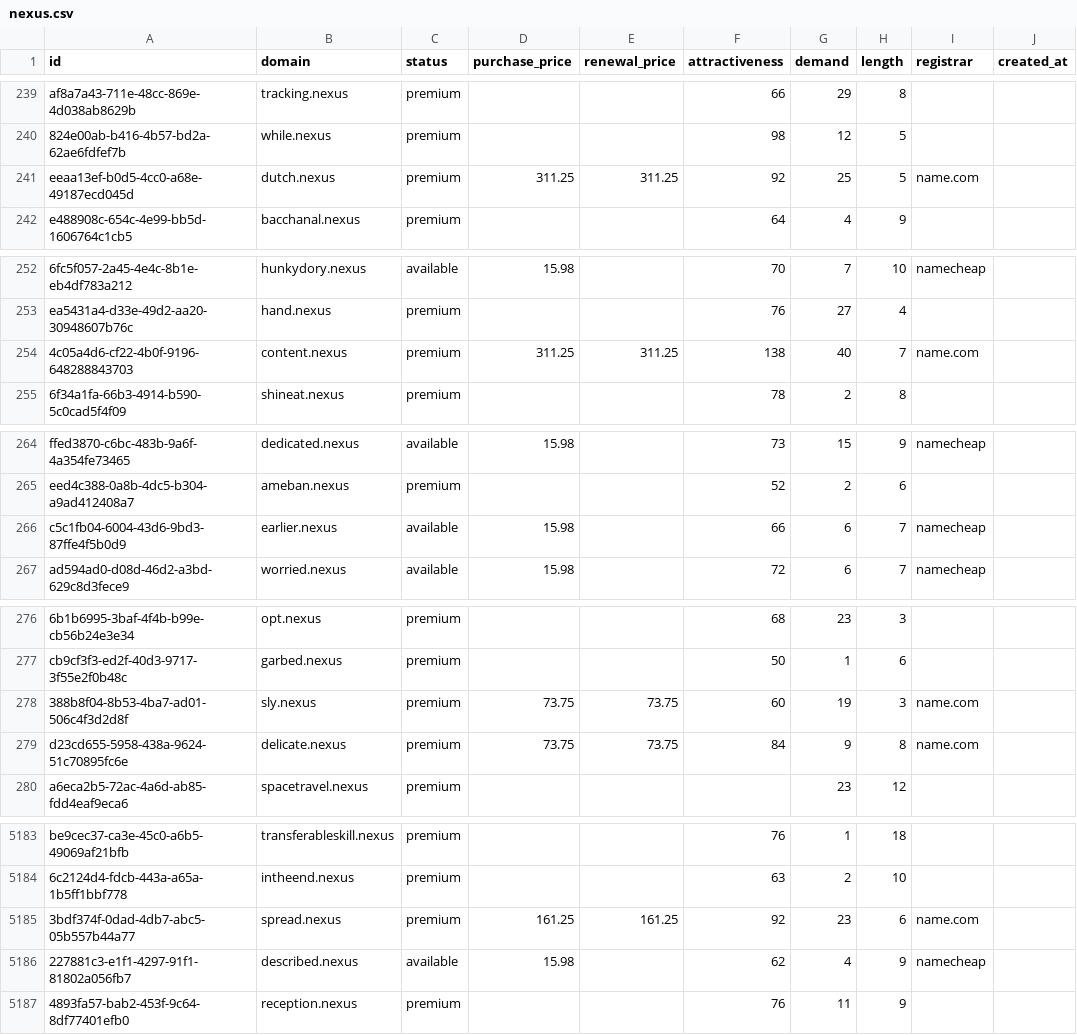
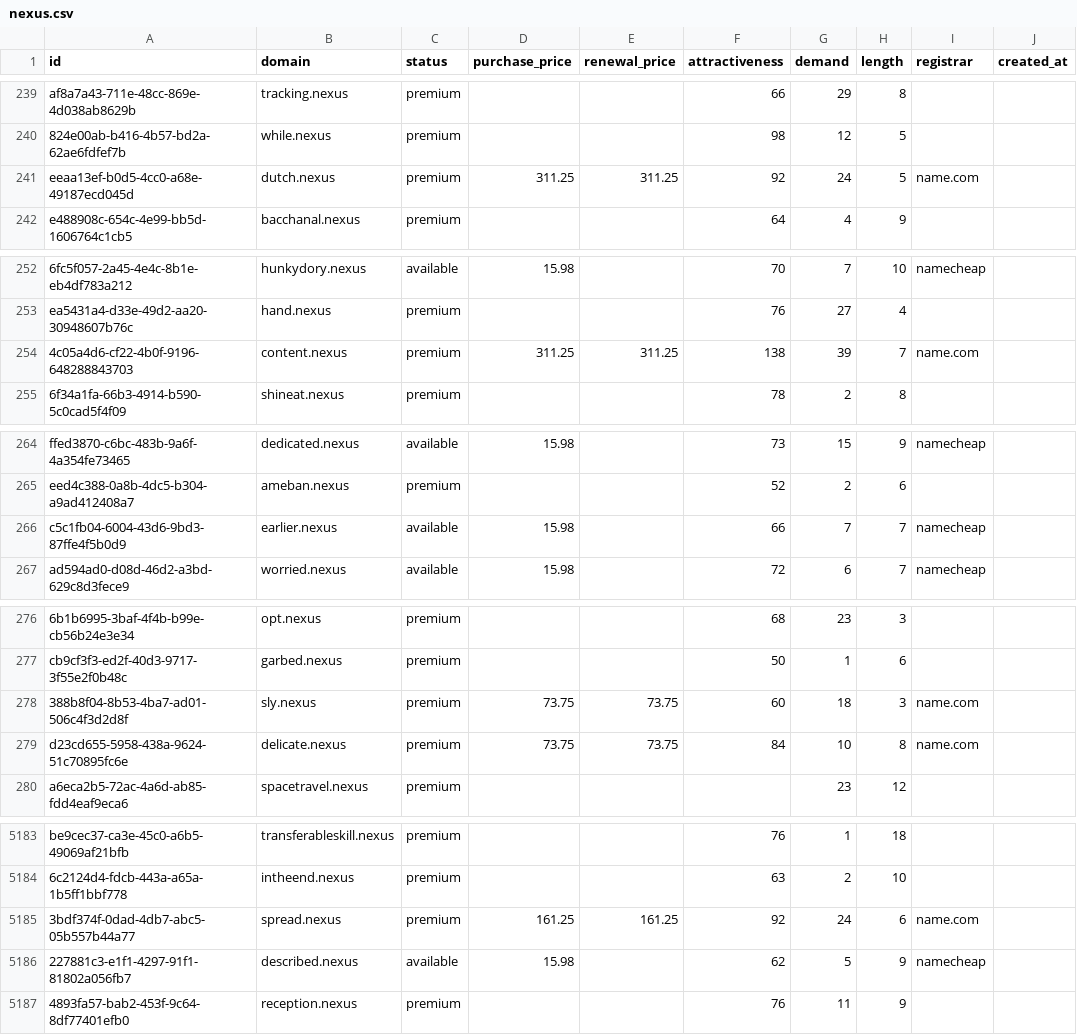
Before and after one commit to UniqueDomains/nexus-oneword-domains, a CSV file: nexus.csv, drawn as a sheet; only a part is shown, gaps mark what is left out; the diff covers the shown part only; the diff names each change by its address in the sheet, - before the commit and + after, or states it on an @@ line.

Commit message:
Domains update

```diff
--- a/nexus.csv
+++ b/nexus.csv
-G241 (demand): 25
+G241 (demand): 24
-G254 (demand): 40
+G254 (demand): 39
-G266 (demand): 6
+G266 (demand): 7
-G278 (demand): 19
+G278 (demand): 18
-G279 (demand): 9
+G279 (demand): 10
-G5185 (demand): 23
+G5185 (demand): 24
-G5186 (demand): 4
+G5186 (demand): 5
```
Also changed, not shown: 94 edited cells elsewhere in this file, 2 other files.
